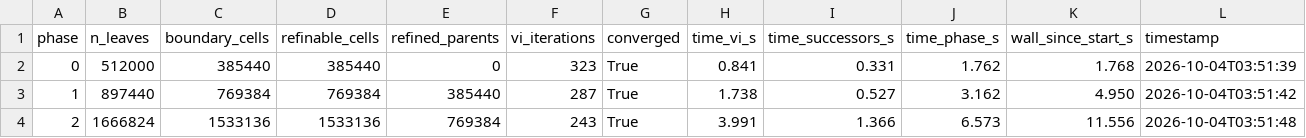
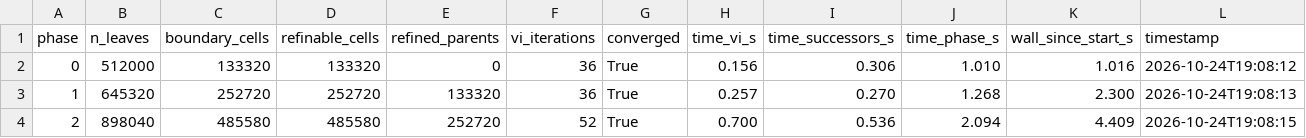
Before and after one commit to tabz23/refactored_Implementations, a CSV file: results_hscc_2027_newbellmans_12workers/avoid_nodiscount/dubins_res80_eps0.05_dmin1e-08_dmax1e-08_gamma0.9_dt0.3_tau0.3_std/phases.csv, drawn as a sheet; only a part is shown; the diff covers the shown part only.

Commit message:
Initialize the avoid value iteration at l, matching the paper.
Both bounds now decrease from the failure-function bounds. The replaced Dubins avoid run keeps the same final safe, unsafe, and unclassified volumes, with the safe set certified on coarser cells.

```diff
--- a/results_hscc_2027_newbellmans_12workers/avoid_nodiscount/dubins_res80_eps0.05_dmin1e-08_dmax1e-08_gamma0.9_dt0.3_tau0.3_std/phases.csv
+++ b/results_hscc_2027_newbellmans_12workers/avoid_nodiscount/dubins_res80_eps0.05_dmin1e-08_dmax1e-08_gamma0.9_dt0.3_tau0.3_std/phases.csv
@@ -1,4 +1,4 @@
 phase,n_leaves,boundary_cells,refinable_cells,refined_parents,vi_iterations,converged,time_vi_s,time_successors_s,time_phase_s,wall_since_start_s,timestamp
-0,512000,385440,385440,0,323,True,0.841,0.331,1.762,1.768,2026-10-04T03:51:39
-1,897440,769384,769384,385440,287,True,1.738,0.527,3.162,4.950,2026-10-04T03:51:42
-2,1666824,1533136,1533136,769384,243,True,3.991,1.366,6.573,11.556,2026-10-04T03:51:48
+0,512000,133320,133320,0,36,True,0.156,0.306,1.010,1.016,2026-10-24T19:08:12
+1,645320,252720,252720,133320,36,True,0.257,0.270,1.268,2.300,2026-10-24T19:08:13
+2,898040,485580,485580,252720,52,True,0.700,0.536,2.094,4.409,2026-10-24T19:08:15
```
Also changed, not shown: 29 edited cells elsewhere in this file, 12 other files.
